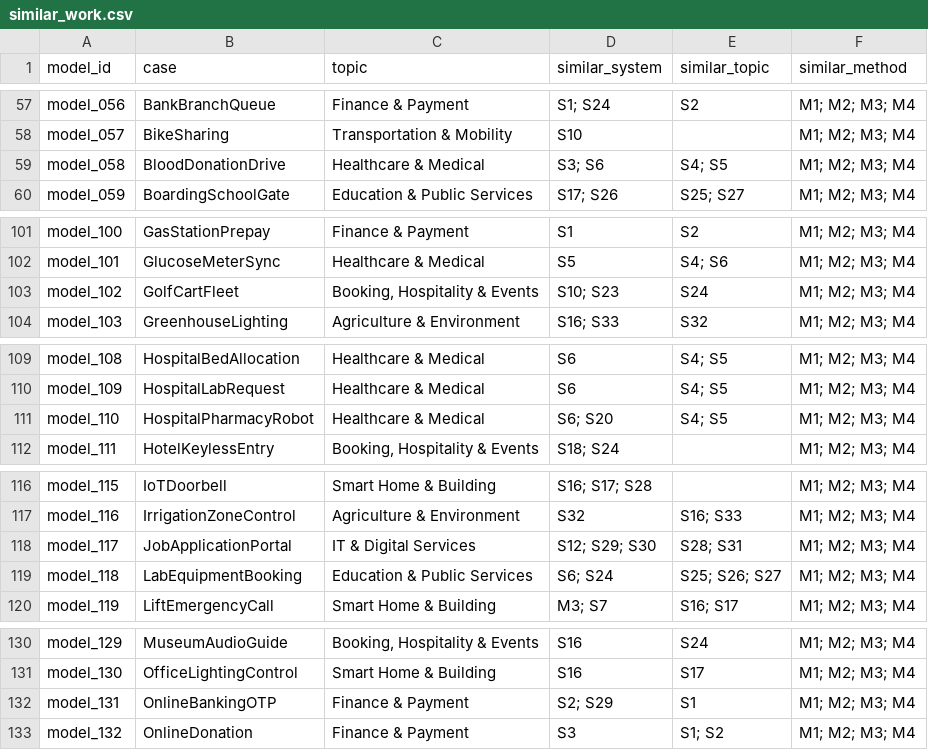
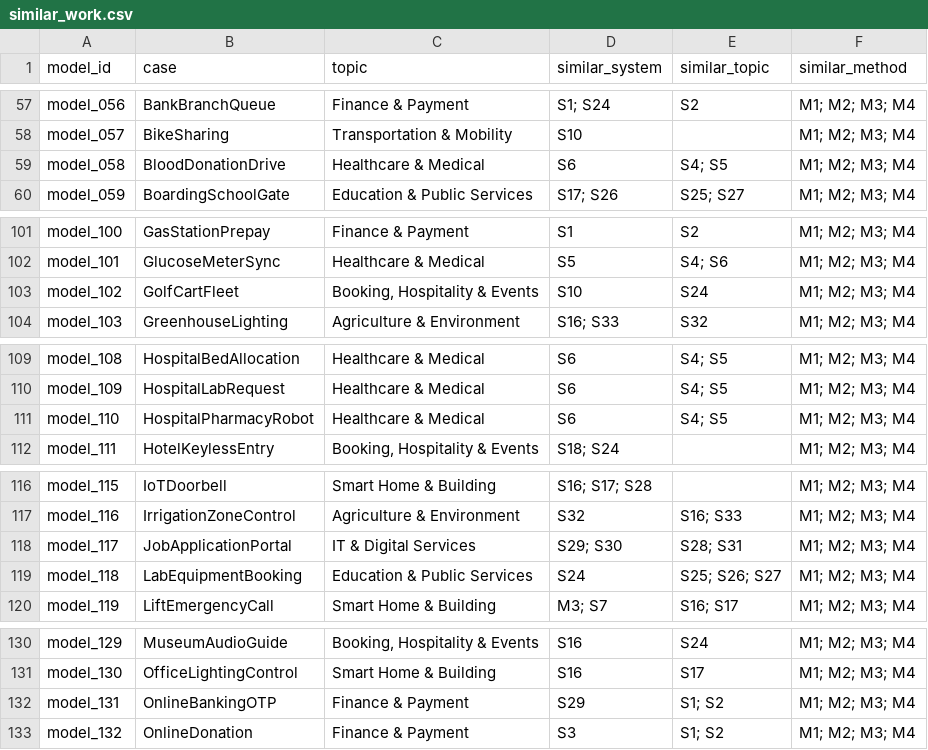
Before and after one commit to Kengelite/ProjectEvent-b, a CSV file: EventB_PO_Training/csv/similar_work.csv, drawn as a sheet; only a part is shown, gaps mark what is left out; the diff covers the shown part only.

```diff
--- a/EventB_PO_Training/csv/similar_work.csv
+++ b/EventB_PO_Training/csv/similar_work.csv
@@ -58,3 +58,3 @@ model_056,BankBranchQueue,Finance & Payment,S1; S24,S2,M1; M2; M3; M4
 model_057,BikeSharing,Transportation & Mobility,S10,,M1; M2; M3; M4
-model_058,BloodDonationDrive,Healthcare & Medical,S3; S6,S4; S5,M1; M2; M3; M4
+model_058,BloodDonationDrive,Healthcare & Medical,S6,S4; S5,M1; M2; M3; M4
 model_059,BoardingSchoolGate,Education & Public Services,S17; S26,S25; S27,M1; M2; M3; M4
@@ -102,3 +102,3 @@ model_100,GasStationPrepay,Finance & Payment,S1,S2,M1; M2; M3; M4
 model_101,GlucoseMeterSync,Healthcare & Medical,S5,S4; S6,M1; M2; M3; M4
-model_102,GolfCartFleet,"Booking, Hospitality & Events",S10; S23,S24,M1; M2; M3; M4
+model_102,GolfCartFleet,"Booking, Hospitality & Events",S10,S24,M1; M2; M3; M4
 model_103,GreenhouseLighting,Agriculture & Environment,S16; S33,S32,M1; M2; M3; M4
@@ -110,3 +110,3 @@ model_108,HospitalBedAllocation,Healthcare & Medical,S6,S4; S5,M1; M2; M3; M4
 model_109,HospitalLabRequest,Healthcare & Medical,S6,S4; S5,M1; M2; M3; M4
-model_110,HospitalPharmacyRobot,Healthcare & Medical,S6; S20,S4; S5,M1; M2; M3; M4
+model_110,HospitalPharmacyRobot,Healthcare & Medical,S6,S4; S5,M1; M2; M3; M4
 model_111,HotelKeylessEntry,"Booking, Hospitality & Events",S18; S24,,M1; M2; M3; M4
@@ -117,4 +117,4 @@ model_115,IoTDoorbell,Smart Home & Building,S16; S17; S28,,M1; M2; M3; M4
 model_116,IrrigationZoneControl,Agriculture & Environment,S32,S16; S33,M1; M2; M3; M4
-model_117,JobApplicationPortal,IT & Digital Services,S12; S29; S30,S28; S31,M1; M2; M3; M4
-model_118,LabEquipmentBooking,Education & Public Services,S6; S24,S25; S26; S27,M1; M2; M3; M4
+model_117,JobApplicationPortal,IT & Digital Services,S29; S30,S28; S31,M1; M2; M3; M4
+model_118,LabEquipmentBooking,Education & Public Services,S24,S25; S26; S27,M1; M2; M3; M4
 model_119,LiftEmergencyCall,Smart Home & Building,M3; S7,S16; S17,M1; M2; M3; M4
@@ -131,3 +131,3 @@ model_129,MuseumAudioGuide,"Booking, Hospitality & Events",S16,S24,M1; M2; M3; M
 model_130,OfficeLightingControl,Smart Home & Building,S16,S17,M1; M2; M3; M4
-model_131,OnlineBankingOTP,Finance & Payment,S2; S29,S1,M1; M2; M3; M4
+model_131,OnlineBankingOTP,Finance & Payment,S29,S1; S2,M1; M2; M3; M4
 model_132,OnlineDonation,Finance & Payment,S3,S1; S2,M1; M2; M3; M4
```
Also changed, not shown: 20 edited cells elsewhere in this file, 6 other files.
